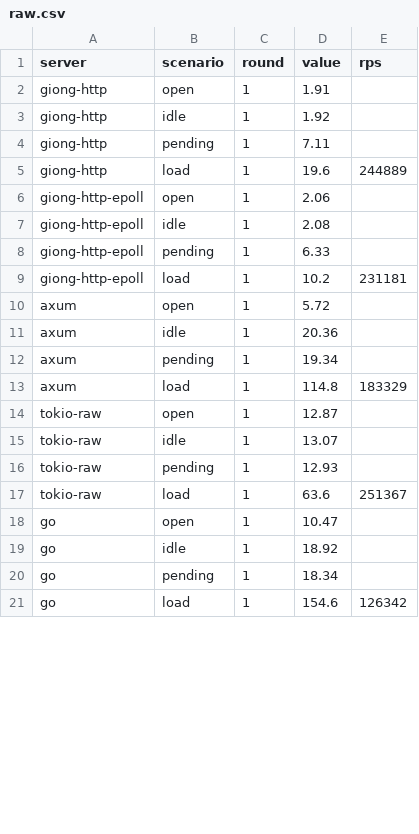
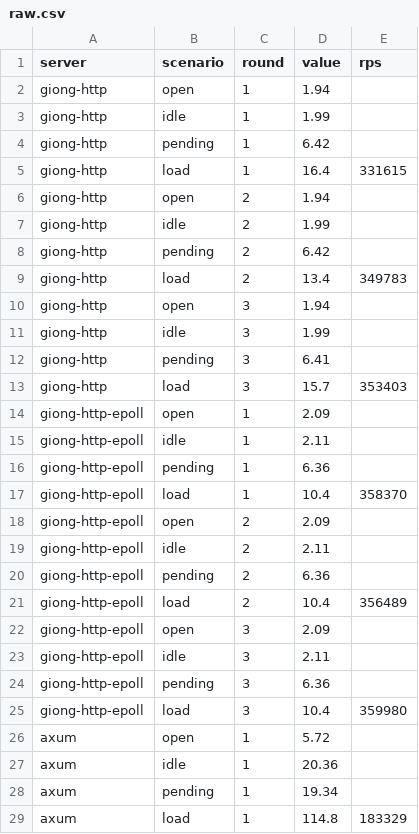
Before and after one commit to giong-run/Giong, a CSV file: bench/results/memory/raw.csv, drawn as a sheet; only a part is shown; the shorter side is filled out with more unchanged rows; the diff covers the shown part only.

```diff
--- a/bench/results/memory/raw.csv
+++ b/bench/results/memory/raw.csv
@@ -1,10 +1,26 @@
 server,scenario,round,value,rps
-giong-http,open,1,1.91,
-giong-http,idle,1,1.92,
-giong-http,pending,1,7.11,
-giong-http,load,1,19.6,244889
-giong-http-epoll,open,1,2.06,
-giong-http-epoll,idle,1,2.08,
-giong-http-epoll,pending,1,6.33,
-giong-http-epoll,load,1,10.2,231181
+giong-http,open,1,1.94,
+giong-http,idle,1,1.99,
+giong-http,pending,1,6.42,
+giong-http,load,1,16.4,331615
+giong-http,open,2,1.94,
+giong-http,idle,2,1.99,
+giong-http,pending,2,6.42,
+giong-http,load,2,13.4,349783
+giong-http,open,3,1.94,
+giong-http,idle,3,1.99,
+giong-http,pending,3,6.41,
+giong-http,load,3,15.7,353403
+giong-http-epoll,open,1,2.09,
+giong-http-epoll,idle,1,2.11,
+giong-http-epoll,pending,1,6.36,
+giong-http-epoll,load,1,10.4,358370
+giong-http-epoll,open,2,2.09,
+giong-http-epoll,idle,2,2.11,
+giong-http-epoll,pending,2,6.36,
+giong-http-epoll,load,2,10.4,356489
+giong-http-epoll,open,3,2.09,
+giong-http-epoll,idle,3,2.11,
+giong-http-epoll,pending,3,6.36,
+giong-http-epoll,load,3,10.4,359980
 axum,open,1,5.72,
```
Also changed, not shown: 16 removed rows and 16 moved rows elsewhere in this file, bench/results/memory-20w/raw.csv, 20 other files.
